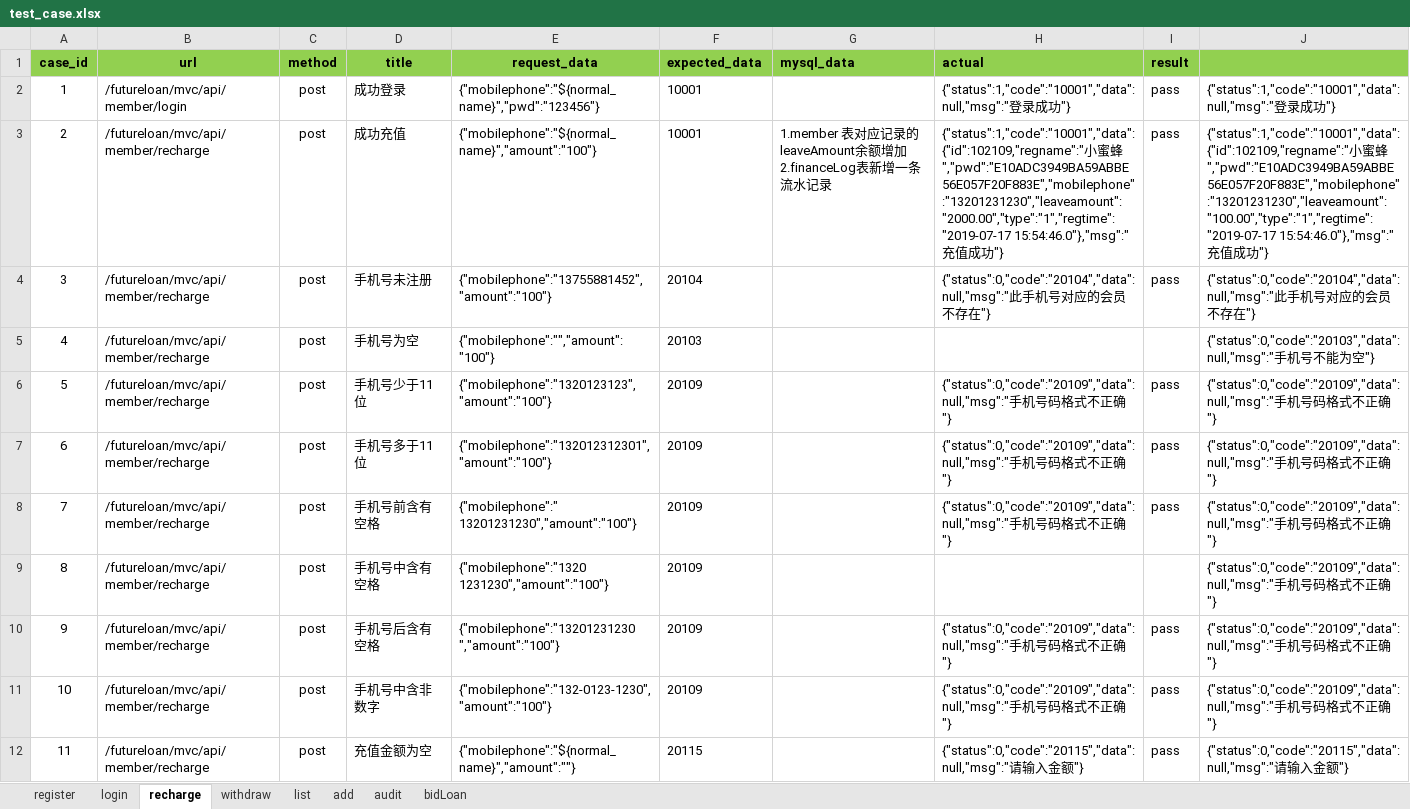
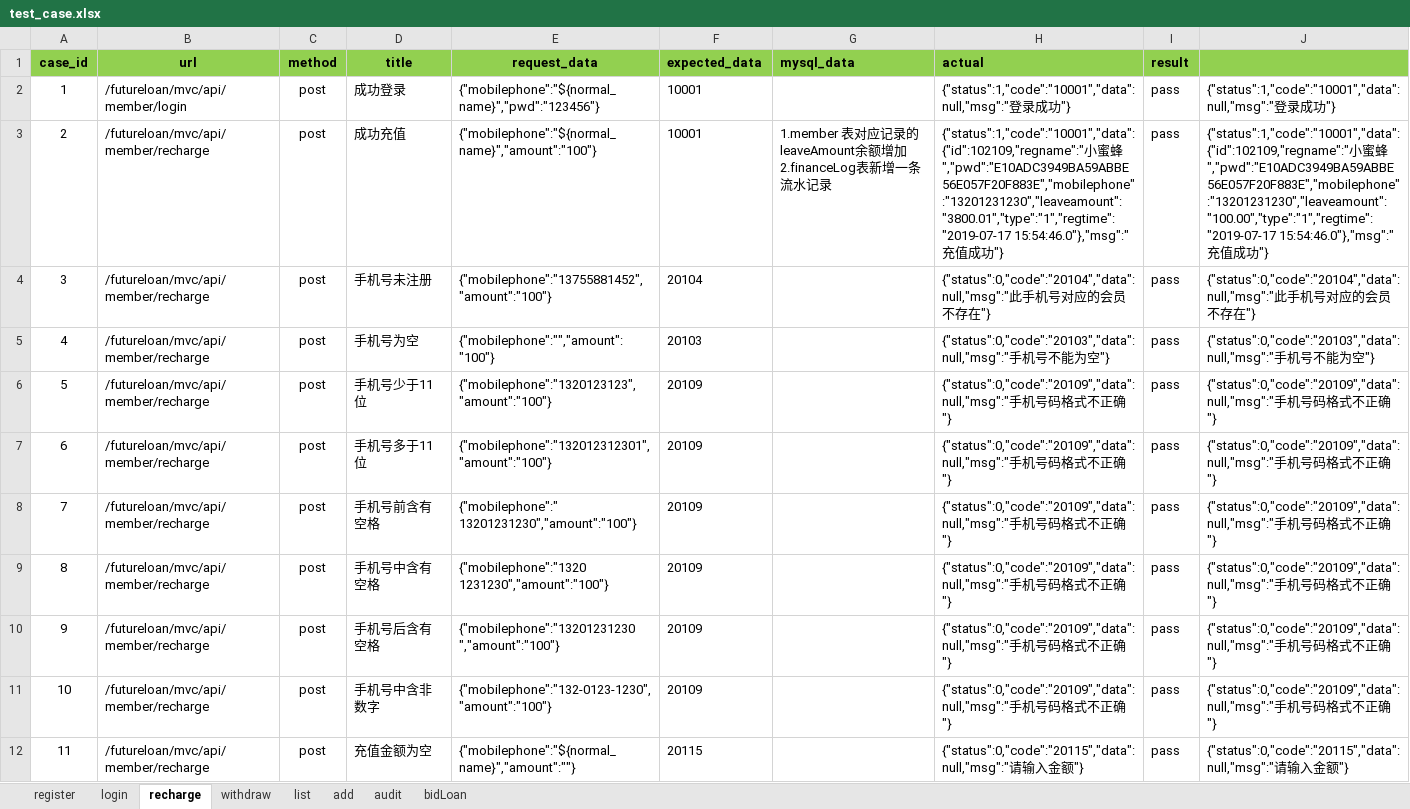
Before and after one commit to xibei5678/api_auto, an Excel workbook: python_api_test_qianchendai/test_data/test_case.xlsx, sheet recharge, drawn as a sheet; only a part is shown; values as stored, in another font and other column widths than the file's, no borders; the diff names each change by its address in the sheet, - before the commit and + after, or states it on an @@ line.

```diff
--- a/python_api_test_qianchendai/test_data/test_case.xlsx (sheet recharge)
+++ b/python_api_test_qianchendai/test_data/test_case.xlsx (sheet recharge)
-H3 (actual): …蜜蜂","pwd":"E10ADC3949BA59ABBE56E057F20F883E","mobilephone":"13201231230","leaveamount":"2000.00","type":"1","regtime":"2019-07-17 15:54:46.0"},"msg":"充…
+H3 (actual): …蜜蜂","pwd":"E10ADC3949BA59ABBE56E057F20F883E","mobilephone":"13201231230","leaveamount":"3800.01","type":"1","regtime":"2019-07-17 15:54:46.0"},"msg":"充…
-H5 (actual): (empty)
+H5 (actual): {"status":0,"code":"20103","data":null,"msg":"手机号不能为空"}
-I5 (result): (empty)
+I5 (result): pass
-H9 (actual): (empty)
+H9 (actual): {"status":0,"code":"20109","data":null,"msg":"手机号码格式不正确"}
-I9 (result): (empty)
+I9 (result): pass
```
Also changed, not shown: sheet add, sheet withdraw, 5 other files.
